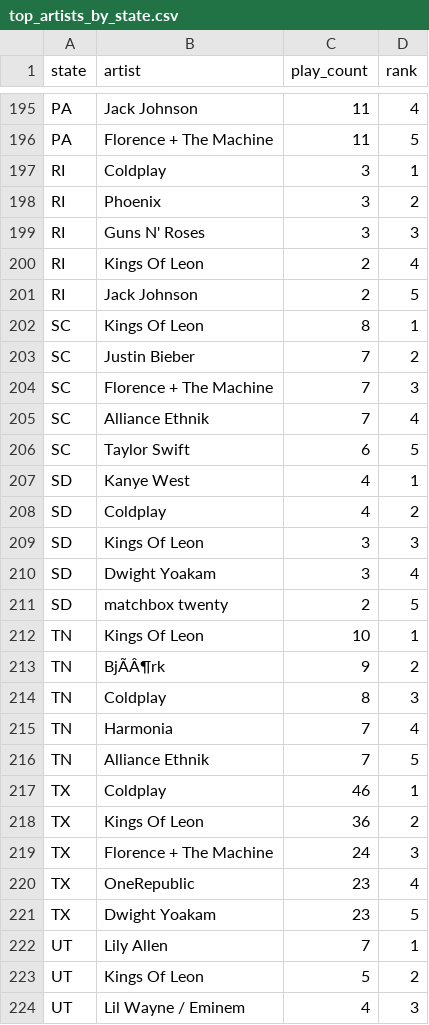
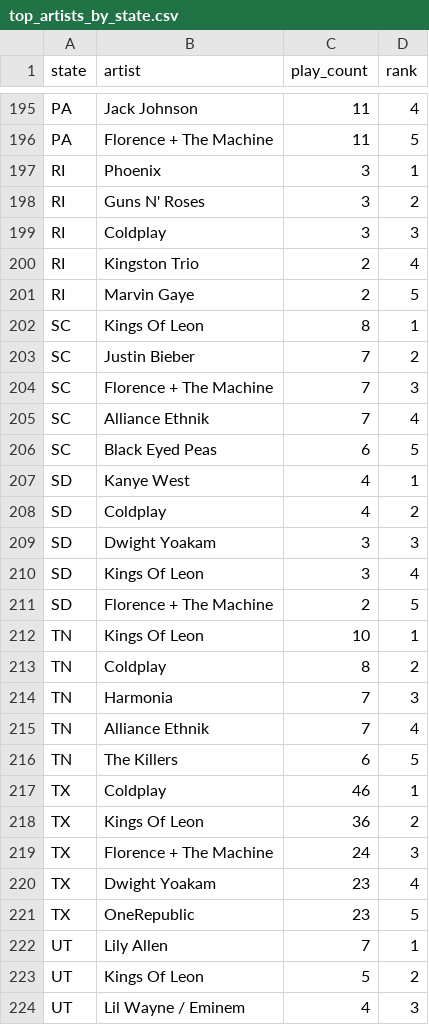
Before and after one commit to Zip-Code-Wilmington-Data-6-1/Zippotify_Datapipe, a CSV file: top_artists_by_state.csv, drawn as a sheet; only a part is shown, gaps mark what is left out; removed rows and columns are numbered as before the commit, all else as after; the diff covers the shown part only; the diff names each change by its address in the sheet, - before the commit and + after, or states it on an @@ line.

```diff
--- a/top_artists_by_state.csv
+++ b/top_artists_by_state.csv
-B197 (artist): Coldplay
+B197 (artist): Phoenix
-B198 (artist): Phoenix
+B198 (artist): Guns N' Roses
-B199 (artist): Guns N' Roses
+B199 (artist): Coldplay
-B200 (artist): Kings Of Leon
+B200 (artist): Kingston Trio
-B201 (artist): Jack Johnson
+B201 (artist): Marvin Gaye
-B206 (artist): Taylor Swift
+B206 (artist): Black Eyed Peas
-B209 (artist): Kings Of Leon
+B209 (artist): Dwight Yoakam
-B210 (artist): Dwight Yoakam
+B210 (artist): Kings Of Leon
-B211 (artist): matchbox twenty
+B211 (artist): Florence + The Machine
-row 213: TN | BjÃÂ¶rk | 9 | 2
-D213 (rank): 3
+D213 (rank): 2
-D214 (rank): 4
+D214 (rank): 3
-D215 (rank): 5
+D215 (rank): 4
+row 216: TN | The Killers | 6 | 5
-B220 (artist): OneRepublic
+B220 (artist): Dwight Yoakam
-B221 (artist): Dwight Yoakam
+B221 (artist): OneRepublic
```
Also changed, not shown: 2 added rows, 2 removed rows and 80 edited cells elsewhere in this file, static-dashboard/aggregated_data/top_artists.csv, top_artists.csv, 6 other files.
